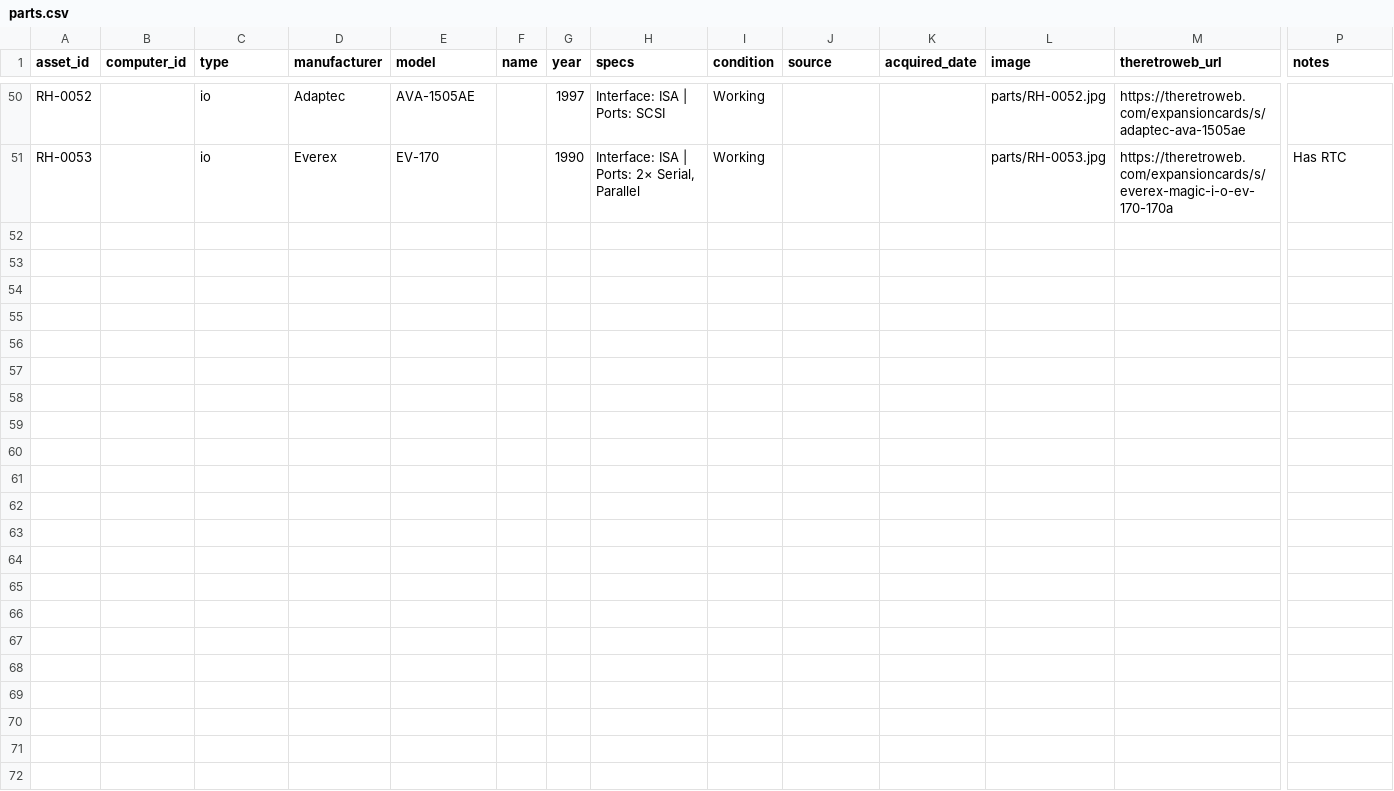
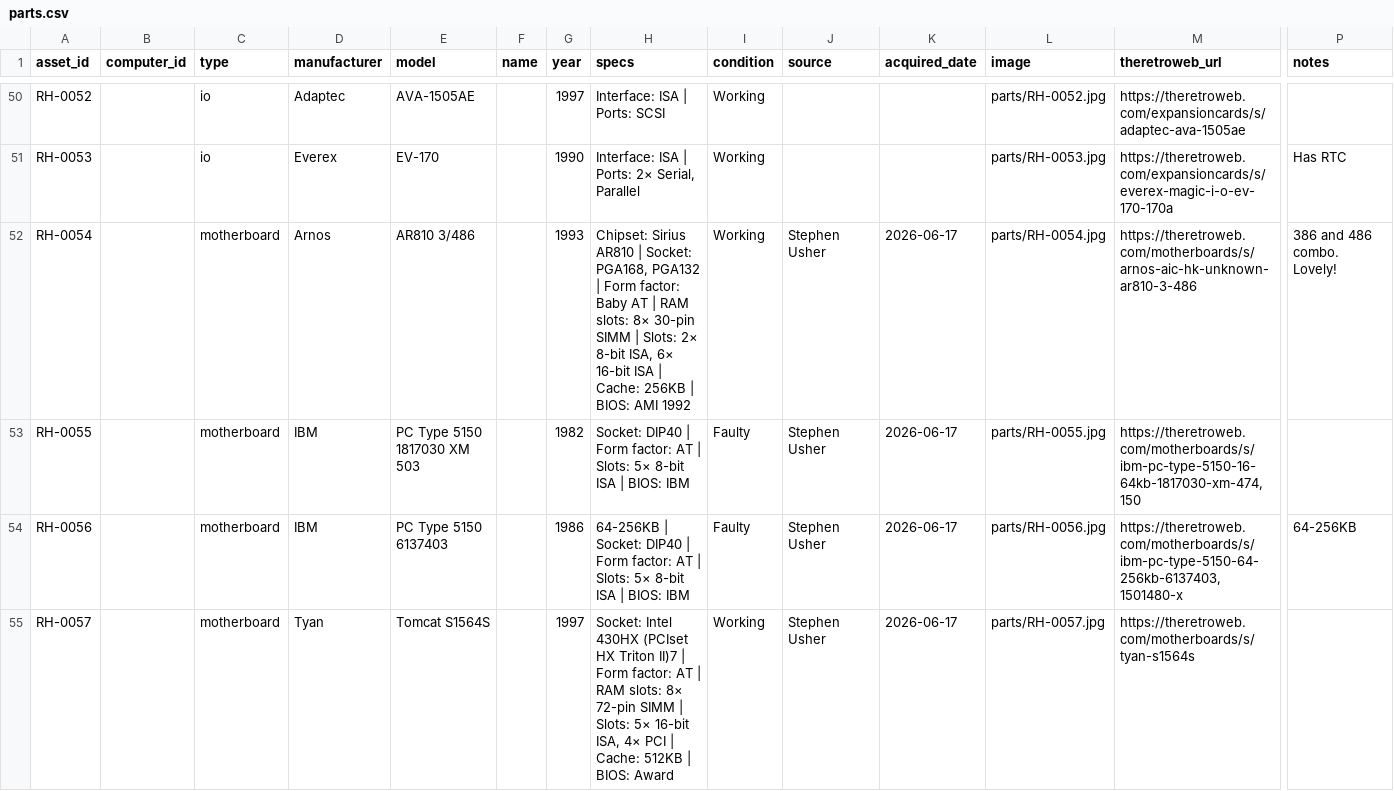
Before and after one commit to hmerrett/retro-hardware-database, a CSV file: data/parts.csv, drawn as a sheet; only a part is shown, gaps mark what is left out; rows hold the shown columns only; the diff names each change by its address in the sheet, - before the commit and + after, or states it on an @@ line.

```diff
--- a/data/parts.csv
+++ b/data/parts.csv
+row 52: RH-0054 |  | motherboard | Arnos | AR810 3/486 |  | 1993 | Chipset: Sirius AR810 | Socket: PGA168, PGA132 | Form factor: Baby AT | RAM slots: 8× 30-pin SIMM | Slots: 2× 8-bit ISA, 6× 16-bit ISA | Cache: 256KB | BIOS: AMI 1992 | Working | Stephen Usher | 2026-06-17 | parts/RH-0054.jpg | https://theretroweb.com/motherboards/s/arnos-aic-hk-unknown-ar810-3-486 | 386 and 486 combo. Lovely!
+row 53: RH-0055 |  | motherboard | IBM | PC Type 5150 1817030 XM 503 |  | 1982 | Socket: DIP40 | Form factor: AT | Slots: 5× 8-bit ISA | BIOS: IBM | Faulty | Stephen Usher | 2026-06-17 | parts/RH-0055.jpg | https://theretroweb.com/motherboards/s/ibm-pc-type-5150-16-64kb-1817030-xm-474,150
+row 54: RH-0056 |  | motherboard | IBM | PC Type 5150 6137403 |  | 1986 | 64-256KB | Socket: DIP40 | Form factor: AT | Slots: 5× 8-bit ISA | BIOS: IBM | Faulty | Stephen Usher | 2026-06-17 | parts/RH-0056.jpg | https://theretroweb.com/motherboards/s/ibm-pc-type-5150-64-256kb-6137403,1501480-x | 64-256KB
+row 55: RH-0057 |  | motherboard | Tyan | Tomcat S1564S |  | 1997 | Socket: Intel 430HX (PCIset HX Triton II)7 | Form factor: AT | RAM slots: 8× 72-pin SIMM | Slots: 5× 16-bit ISA, 4× PCI | Cache: 512KB | BIOS: Award | Working | Stephen Usher | 2026-06-17 | parts/RH-0057.jpg | https://theretroweb.com/motherboards/s/tyan-s1564s
```
Also changed, not shown: 4 other files.
